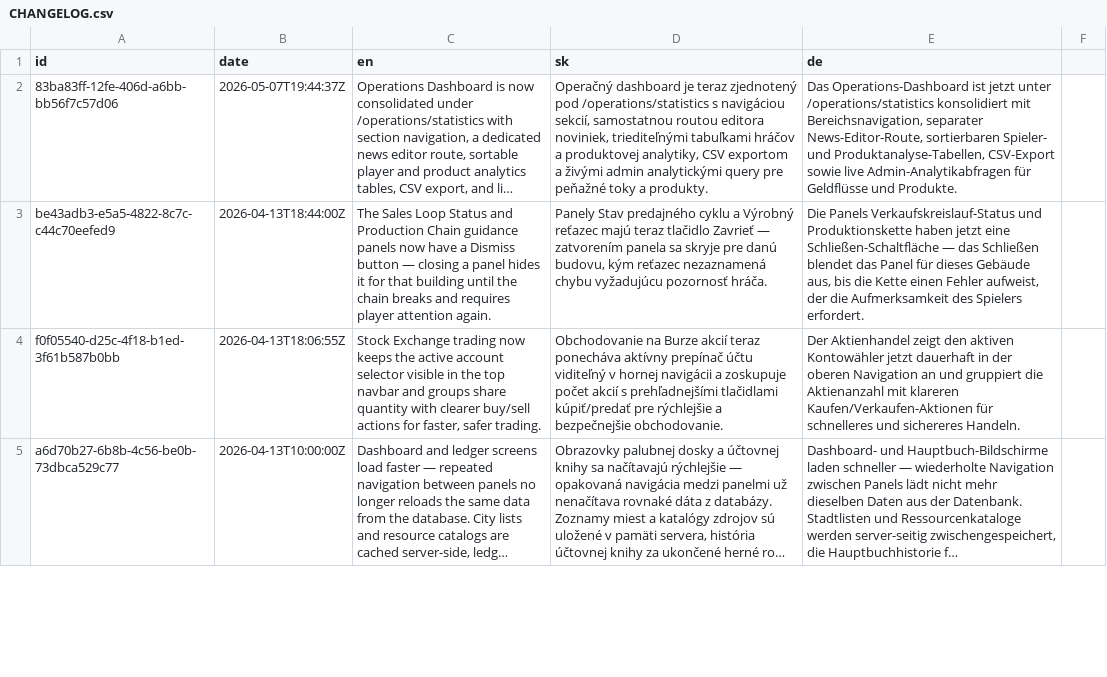
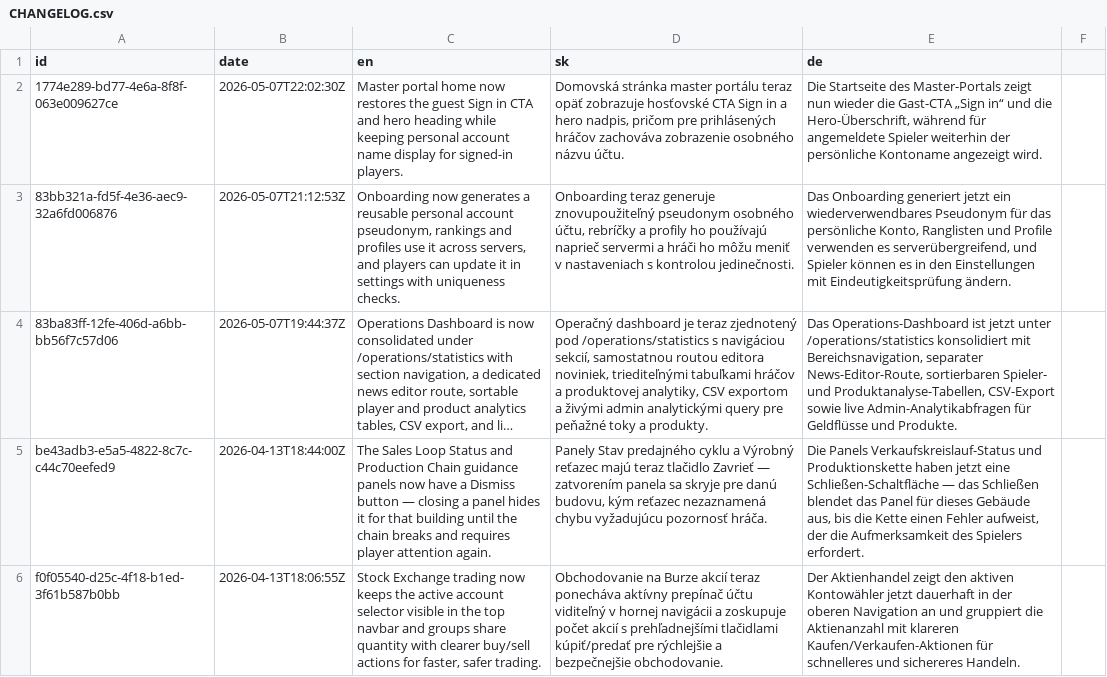
Before and after one commit to scholtz/capitalism, a CSV file: CHANGELOG.csv, drawn as a sheet; only a part is shown; the shorter side is filled out with more unchanged rows; long unchanged cells end in …; the diff names each change by its address in the sheet, - before the commit and + after, or states it on an @@ line.

```diff
--- a/CHANGELOG.csv
+++ b/CHANGELOG.csv
+row 2: 1774e289-bd77-4e6a-8f8f-063e009627ce | 2026-05-07T22:02:30Z | Master portal home now restores the guest Sign in CTA and hero heading while keeping personal account name display for signed-in players. | Domovská stránka master portálu teraz opäť zobrazuje hosťovské CTA Sign in a hero nadpis, pričom pre prihlásených hráčov zachováva zobrazenie osobného názvu účtu. | Die Startseite des Master-Portals zeigt nun wieder die Gast-CTA „Sign in“ und die Hero-Überschrift, während für angemeldete Spieler weiterhin der persönliche Kontoname angezeigt wird.
+row 3: 83bb321a-fd5f-4e36-aec9-32a6fd006876 | 2026-05-07T21:12:53Z | Onboarding now generates a reusable personal account pseudonym, rankings and profiles use it across servers, and players can update it in settings with uniqueness checks. | Onboarding teraz generuje znovupoužiteľný pseudonym osobného účtu, rebríčky a profily ho používajú naprieč servermi a hráči ho môžu meniť v nastaveniach s kontrolou jedinečnosti. | Das Onboarding generiert jetzt ein wiederverwendbares Pseudonym für das persönliche Konto, Ranglisten und Profile verwenden es serverübergreifend, und Spieler können es in den Einstellungen mit Eindeutigkeitsprüfung ändern.
```
Also changed, not shown: 46 other files.
